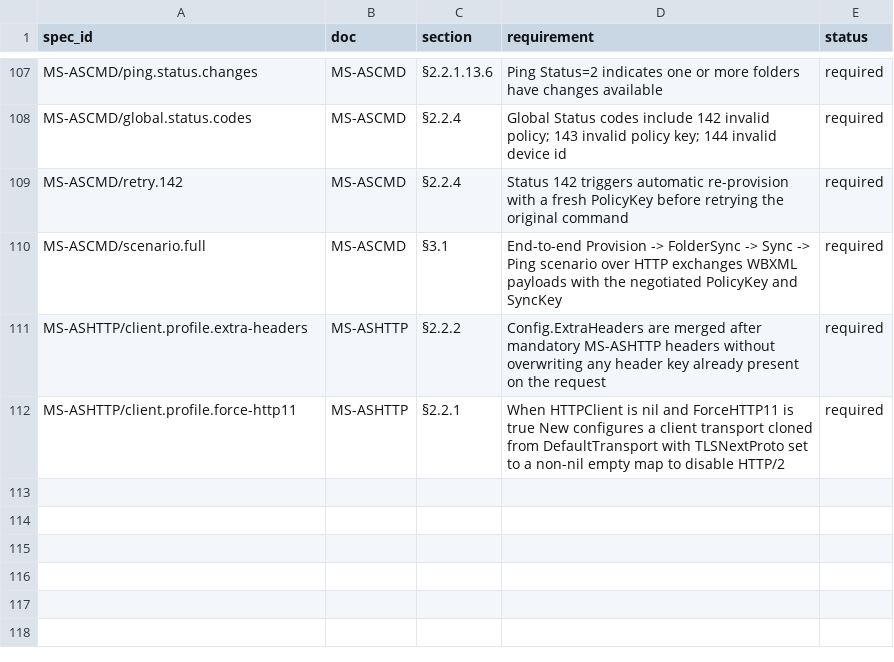
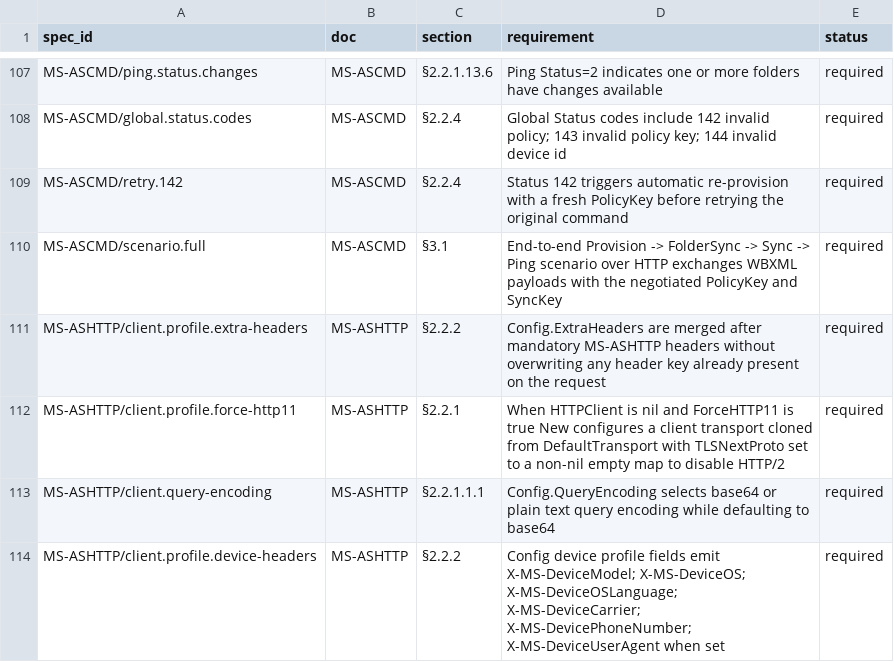
Before and after one commit to remdev/go-activesync, a CSV file: internal/spec/coverage.csv, drawn as a sheet; only a part is shown, gaps mark what is left out; the diff names each change by its address in the sheet, - before the commit and + after, or states it on an @@ line.

Commit message:
feat(client): support plain query profiles
Enable Exchange deployments that require plain MS-ASHTTP URI parameters and Outlook-style device headers without manual ExtraHeaders wiring.

```diff
--- a/internal/spec/coverage.csv
+++ b/internal/spec/coverage.csv
+row 113: MS-ASHTTP/client.query-encoding | MS-ASHTTP | §2.2.1.1.1 | Config.QueryEncoding selects base64 or plain text query encoding while defaulting to base64 | required
+row 114: MS-ASHTTP/client.profile.device-headers | MS-ASHTTP | §2.2.2 | Config device profile fields emit X-MS-DeviceModel; X-MS-DeviceOS; X-MS-DeviceOSLanguage; X-MS-DeviceCarrier; X-MS-DevicePhoneNumber; X-MS-DeviceUserAgent when set | required
```
Also changed, not shown: 7 other files.
